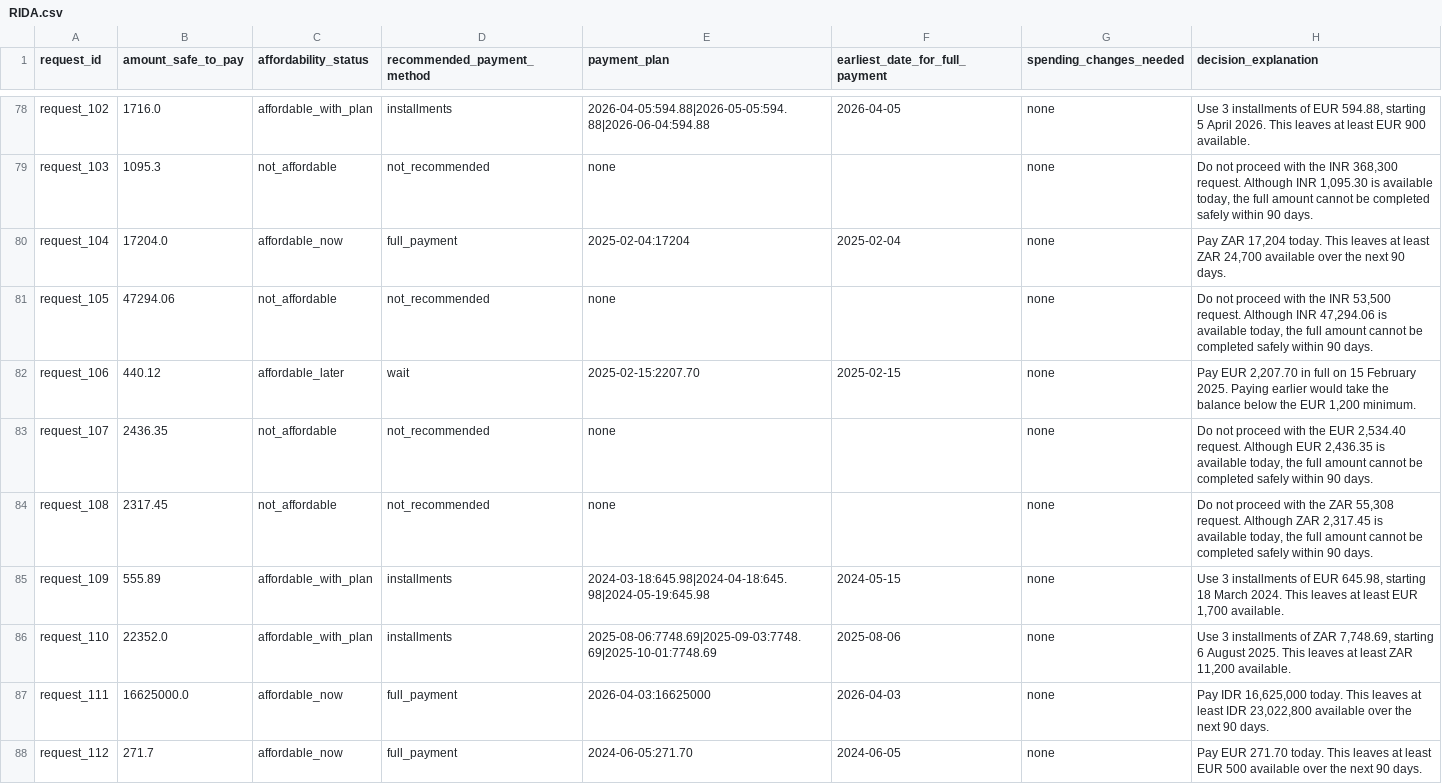
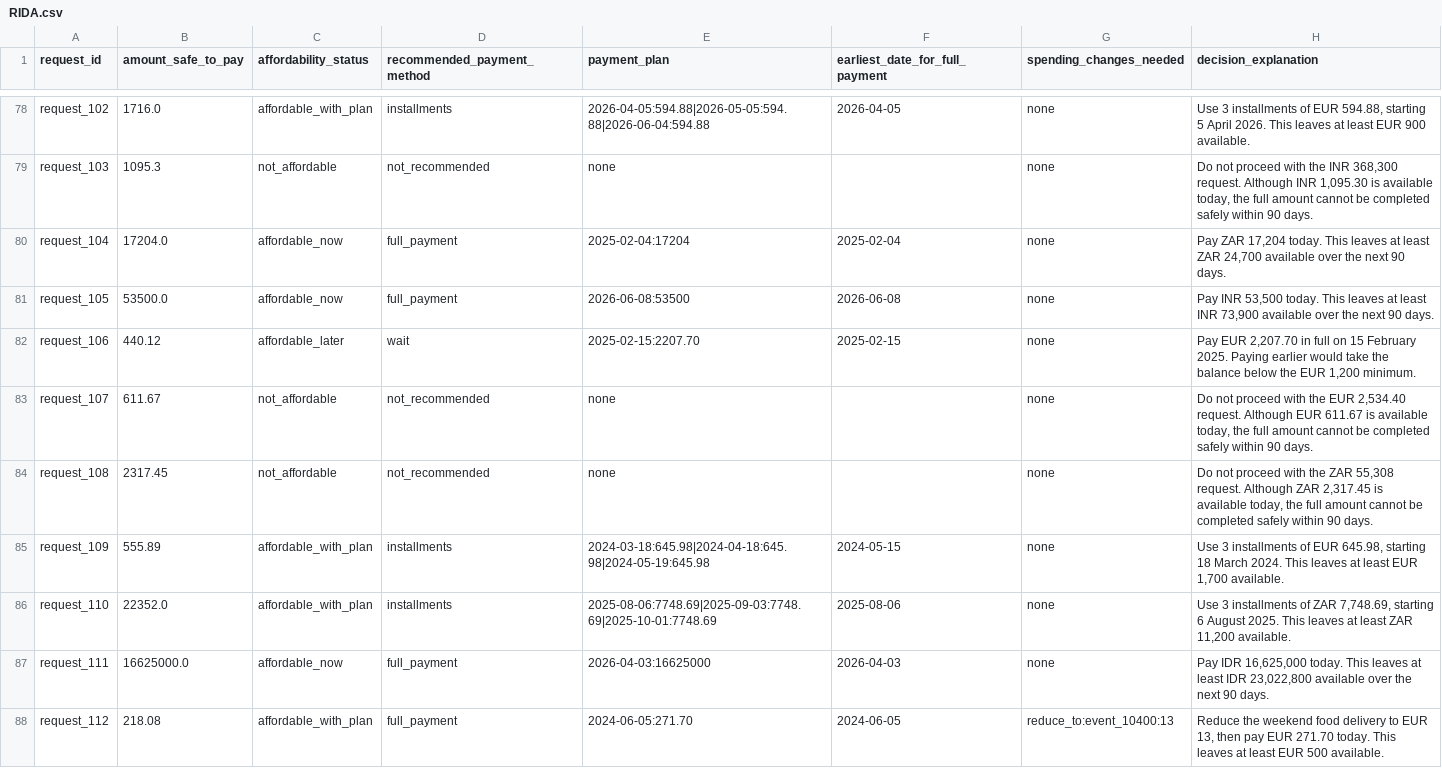
Before and after one commit to brida67/hackerrank-orchestrate, a CSV file: RIDA.csv, drawn as a sheet; only a part is shown, gaps mark what is left out; the diff covers the shown part only.

Commit message:
Upload full AI chat transcript and final output deliverables

```diff
--- a/RIDA.csv
+++ b/RIDA.csv
@@ -80,5 +80,5 @@ request_103,1095.3,not_affordable,not_recommended,none,,none,"Do not proceed wit
 request_104,17204.0,affordable_now,full_payment,2025-02-04:17204,2025-02-04,none,"Pay ZAR 17,204 today. This leaves at least ZAR 24,700 available over the next 90 days."
-request_105,47294.06,not_affordable,not_recommended,none,,none,"Do not proceed with the INR 53,500 request. Although INR 47,294.06 is available today, the full amount cannot be completed safely within 90 days."
+request_105,53500.0,affordable_now,full_payment,2026-06-08:53500,2026-06-08,none,"Pay INR 53,500 today. This leaves at least INR 73,900 available over the next 90 days."
 request_106,440.12,affordable_later,wait,2025-02-15:2207.70,2025-02-15,none,"Pay EUR 2,207.70 in full on 15 February 2025. Paying earlier would take the balance below the EUR 1,200 minimum."
-request_107,2436.35,not_affordable,not_recommended,none,,none,"Do not proceed with the EUR 2,534.40 request. Although EUR 2,436.35 is available today, the full amount cannot be completed safely within 90 days."
+request_107,611.67,not_affordable,not_recommended,none,,none,"Do not proceed with the EUR 2,534.40 request. Although EUR 611.67 is available today, the full amount cannot be completed safely within 90 days."
 request_108,2317.45,not_affordable,not_recommended,none,,none,"Do not proceed with the ZAR 55,308 request. Although ZAR 2,317.45 is available today, the full amount cannot be completed safely within 90 days."
@@ -87,2 +87,2 @@ request_110,22352.0,affordable_with_plan,installments,2025-08-06:7748.69|2025-09
 request_111,16625000.0,affordable_now,full_payment,2026-04-03:16625000,2026-04-03,none,"Pay IDR 16,625,000 today. This leaves at least IDR 23,022,800 available over the next 90 days."
-request_112,271.7,affordable_now,full_payment,2024-06-05:271.70,2024-06-05,none,Pay EUR 271.70 today. This leaves at least EUR 500 available over the next 90 days.
+request_112,218.08,affordable_with_plan,full_payment,2024-06-05:271.70,2024-06-05,reduce_to:event_10400:13,"Reduce the weekend food delivery to EUR 13, then pay EUR 271.70 today. This leaves at least EUR 500 available."
```
Also changed, not shown: 182 edited cells elsewhere in this file, 7 other files.
